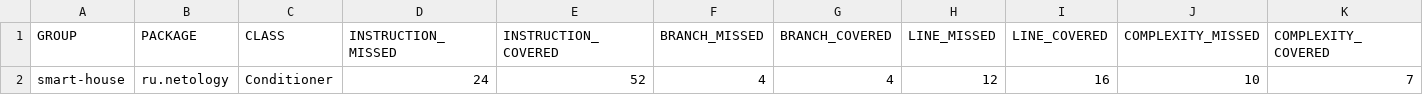
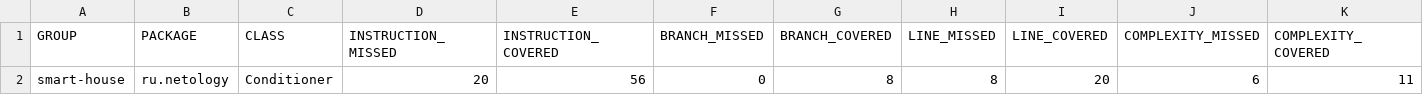
Before and after one commit to Gfncid/Netology_java13, a CSV file: target/site/jacoco/jacoco.csv, drawn as a sheet; only a part is shown; the diff names each change by its address in the sheet, - before the commit and + after, or states it on an @@ line.

```diff
--- a/target/site/jacoco/jacoco.csv
+++ b/target/site/jacoco/jacoco.csv
-D2 (INSTRUCTION_MISSED): 24
+D2 (INSTRUCTION_MISSED): 20
-E2 (INSTRUCTION_COVERED): 52
+E2 (INSTRUCTION_COVERED): 56
-F2 (BRANCH_MISSED): 4
+F2 (BRANCH_MISSED): 0
-G2 (BRANCH_COVERED): 4
+G2 (BRANCH_COVERED): 8
-H2 (LINE_MISSED): 12
+H2 (LINE_MISSED): 8
-I2 (LINE_COVERED): 16
+I2 (LINE_COVERED): 20
-J2 (COMPLEXITY_MISSED): 10
+J2 (COMPLEXITY_MISSED): 6
-K2 (COMPLEXITY_COVERED): 7
+K2 (COMPLEXITY_COVERED): 11
```
Also changed, not shown: 13 other files.
